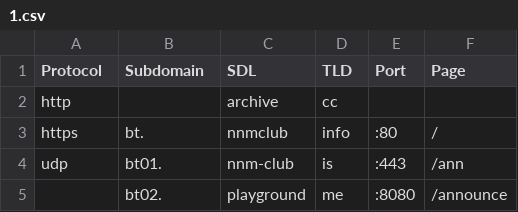
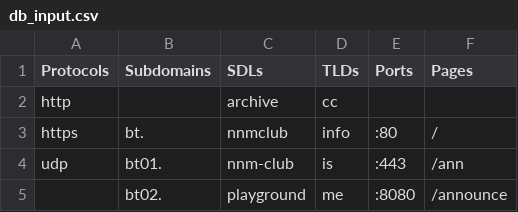
Before and after one commit to Gesugao-san/networking_researchings, a CSV file: data/db_input.csv (was data/1.csv), drawn as a sheet; only a part is shown.

```diff
--- a/data/1.csv
+++ b/data/db_input.csv
@@ -1,2 +1,2 @@
-Protocol;Subdomain;SDL;TLD;Port;Page
+Protocols;Subdomains;SDLs;TLDs;Ports;Pages
 http;;archive;cc;;
```
Also changed, not shown: 4 other files.
